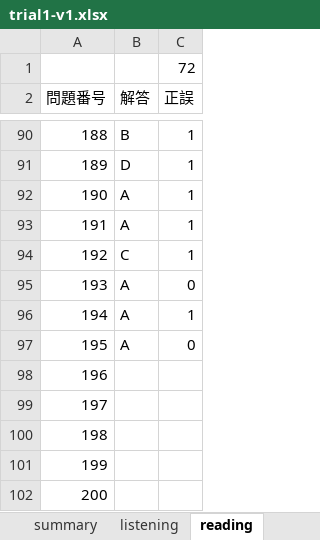
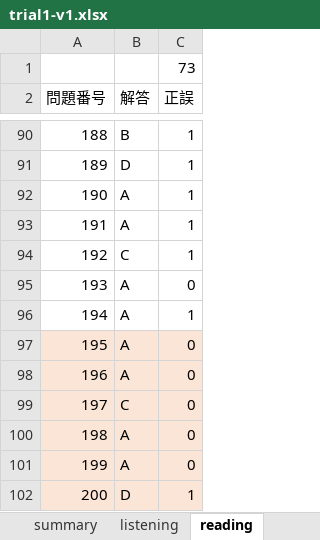
Before and after one commit to Shinichi0713/english-study, an Excel workbook: toeic-test-v4/trial1-v1.xlsx, sheet reading, drawn as a sheet; only a part is shown, gaps mark what is left out; values as stored, in another font and other column widths than the file's, no borders; the diff names each change by its address in the sheet, - before the commit and + after, or states it on an @@ line.

```diff
--- a/toeic-test-v4/trial1-v1.xlsx (sheet reading)
+++ b/toeic-test-v4/trial1-v1.xlsx (sheet reading)
-C1 (正誤): 72
+C1 (正誤): 73
-A97:C102 fill: none
+A97:C102 fill: #FBE5D6
-B98 (解答): (empty)
+B98 (解答): A
-C98:C101 (正誤): (empty)
+C98:C101 (正誤): 0
-B99 (解答): (empty)
+B99 (解答): C
-B100:B101 (解答): (empty)
+B100:B101 (解答): A
-B102 (解答): (empty)
+B102 (解答): D
-C102 (正誤): (empty)
+C102 (正誤): 1
```
Also changed, not shown: sheet listening, sheet summary.
